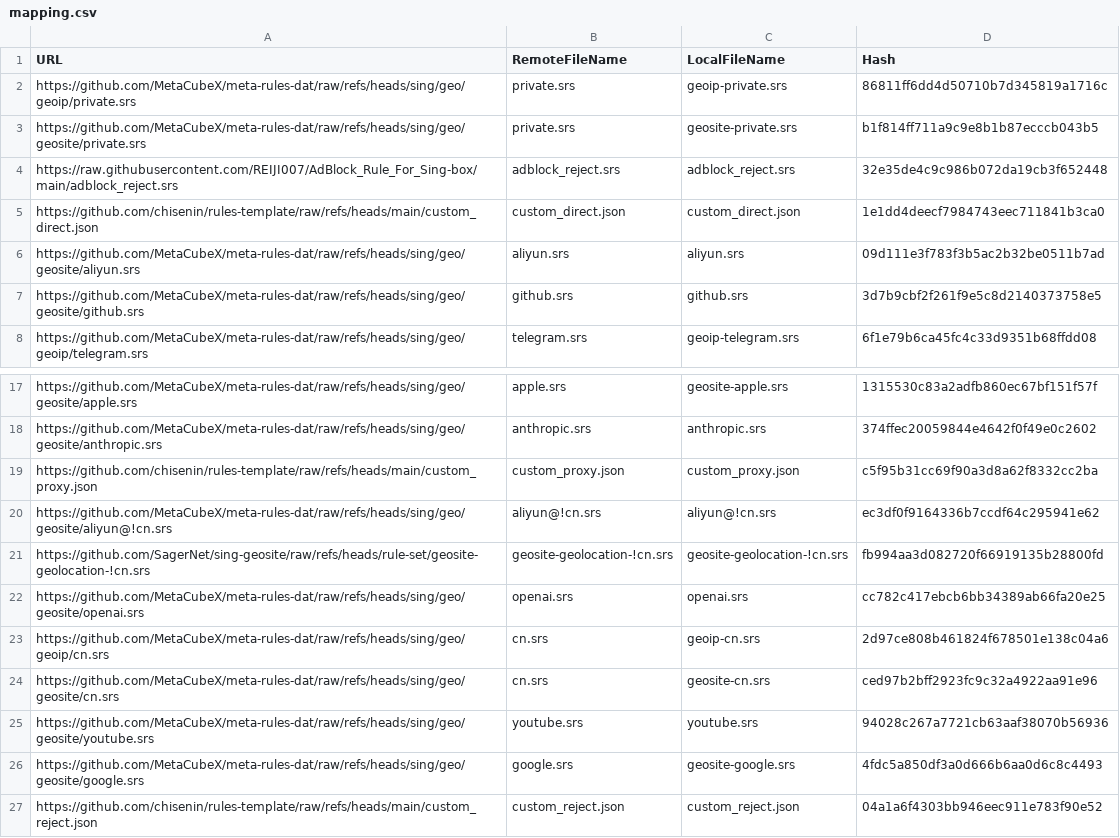
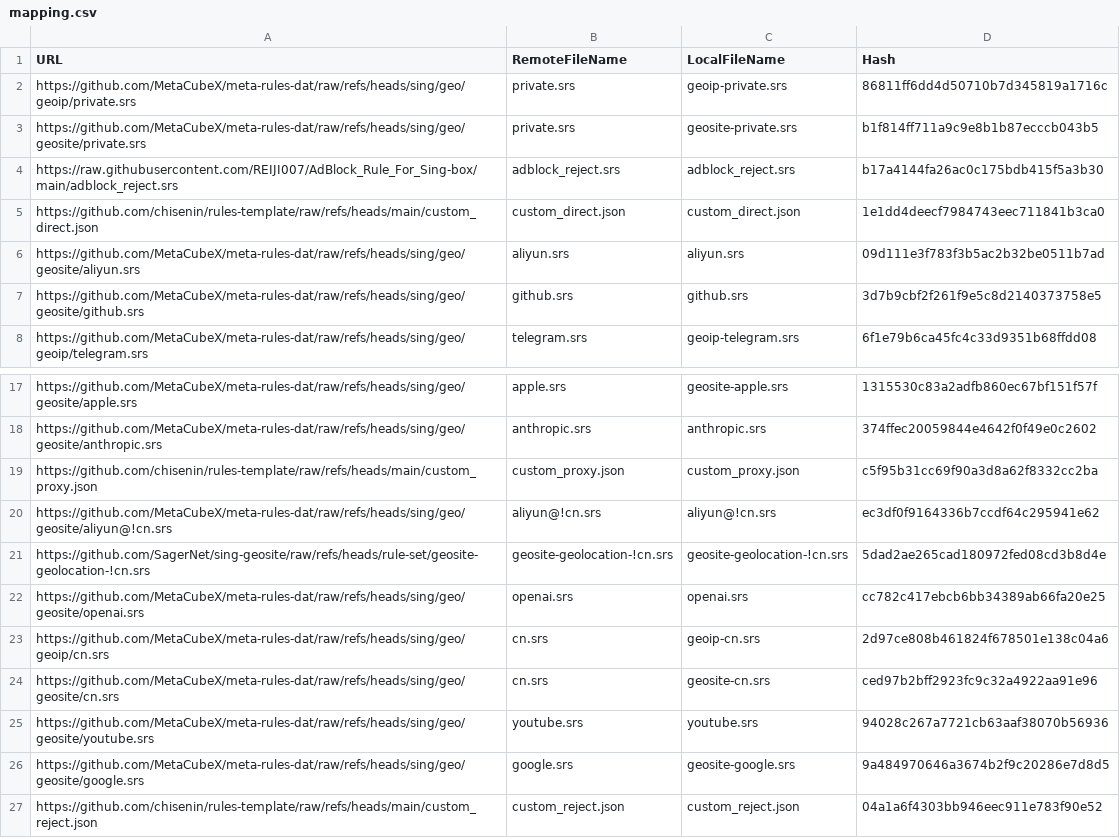
Before and after one commit to chisenin/rules-template, a CSV file: mapping.csv, drawn as a sheet; only a part is shown, gaps mark what is left out.

```diff
--- a/mapping.csv
+++ b/mapping.csv
@@ -3,3 +3,3 @@ https://github.com/MetaCubeX/meta-rules-dat/raw/refs/heads/sing/geo/geoip/privat
 https://github.com/MetaCubeX/meta-rules-dat/raw/refs/heads/sing/geo/geosite/private.srs,private.srs,geosite-private.srs,b1f814ff711a9c9e8b1b87ecccb043b5
-https://raw.githubusercontent.com/REIJI007/AdBlock_Rule_For_Sing-box/main/adblock_reject.srs,adblock_reject.srs,adblock_reject.srs,32e35de4c9c986b072da19cb3f652448
+https://raw.githubusercontent.com/REIJI007/AdBlock_Rule_For_Sing-box/main/adblock_reject.srs,adblock_reject.srs,adblock_reject.srs,b17a4144fa26ac0c175bdb415f5a3b30
 https://github.com/chisenin/rules-template/raw/refs/heads/main/custom_direct.json,custom_direct.json,custom_direct.json,1e1dd4deecf7984743eec711841b3ca0
@@ -20,3 +20,3 @@ https://github.com/chisenin/rules-template/raw/refs/heads/main/custom_proxy.json
 https://github.com/MetaCubeX/meta-rules-dat/raw/refs/heads/sing/geo/geosite/aliyun@!cn.srs,aliyun@!cn.srs,aliyun@!cn.srs,ec3df0f9164336b7ccdf64c295941e62
-https://github.com/SagerNet/sing-geosite/raw/refs/heads/rule-set/geosite-geolocation-!cn.srs,geosite-geolocation-!cn.srs,geosite-geolocation-!cn.srs,fb994aa3d082720f66919135b28800fd
+https://github.com/SagerNet/sing-geosite/raw/refs/heads/rule-set/geosite-geolocation-!cn.srs,geosite-geolocation-!cn.srs,geosite-geolocation-!cn.srs,5dad2ae265cad180972fed08cd3b8d4e
 https://github.com/MetaCubeX/meta-rules-dat/raw/refs/heads/sing/geo/geosite/openai.srs,openai.srs,openai.srs,cc782c417ebcb6bb34389ab66fa20e25
@@ -25,3 +25,3 @@ https://github.com/MetaCubeX/meta-rules-dat/raw/refs/heads/sing/geo/geosite/cn.s
 https://github.com/MetaCubeX/meta-rules-dat/raw/refs/heads/sing/geo/geosite/youtube.srs,youtube.srs,youtube.srs,94028c267a7721cb63aaf38070b56936
-https://github.com/MetaCubeX/meta-rules-dat/raw/refs/heads/sing/geo/geosite/google.srs,google.srs,geosite-google.srs,4fdc5a850df3a0d666b6aa0d6c8c4493
+https://github.com/MetaCubeX/meta-rules-dat/raw/refs/heads/sing/geo/geosite/google.srs,google.srs,geosite-google.srs,9a484970646a3674b2f9c20286e7d8d5
 https://github.com/chisenin/rules-template/raw/refs/heads/main/custom_reject.json,custom_reject.json,custom_reject.json,04a1a6f4303bb946eec911e783f90e52
```
Also changed, not shown: 3 other files.
